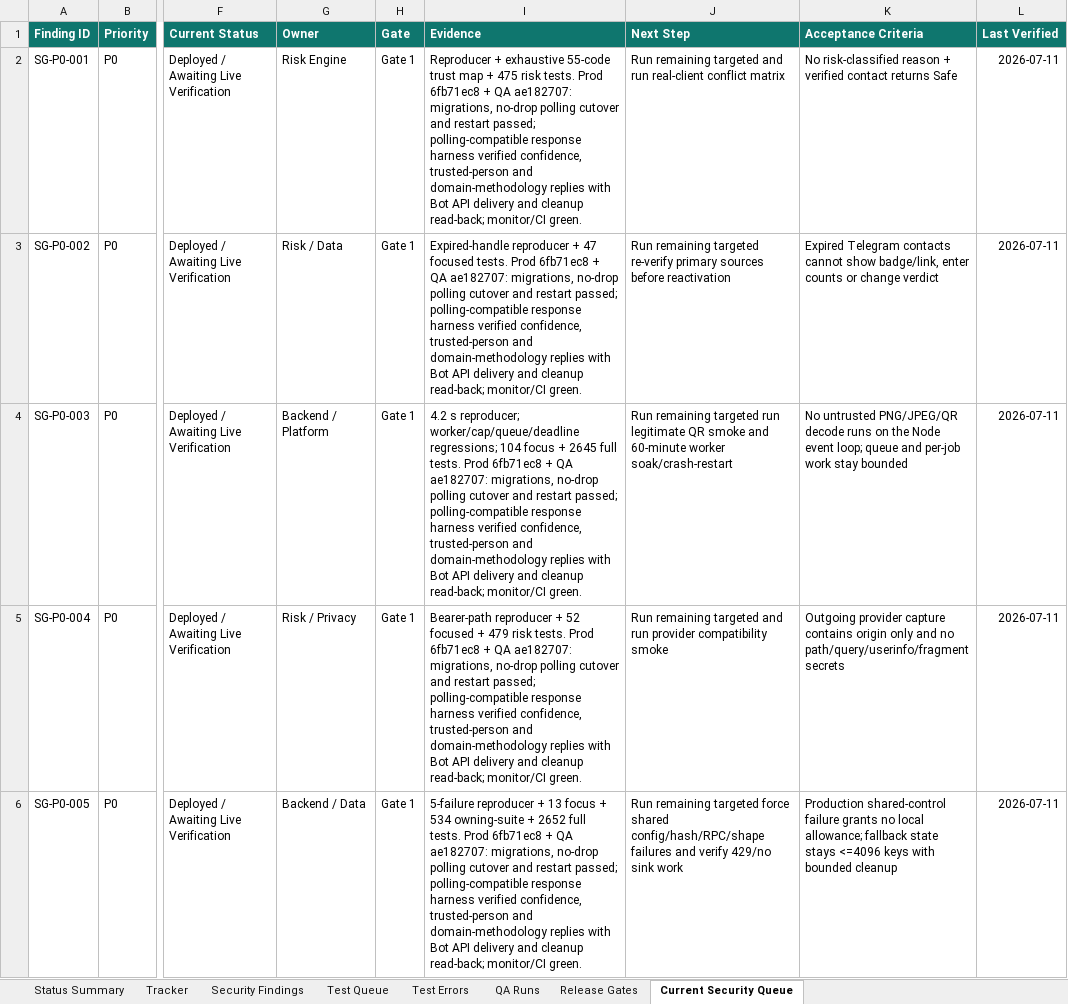
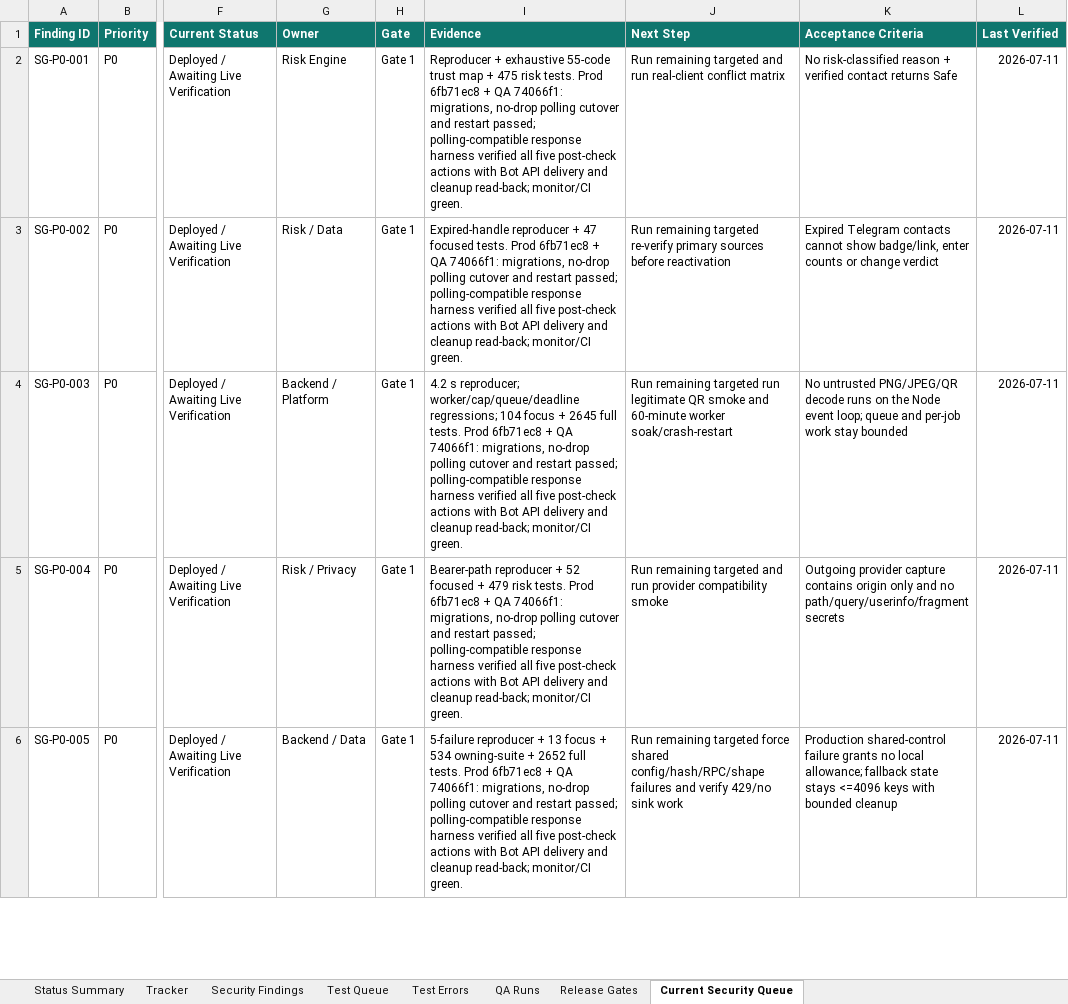
Before and after one commit to Web-pixel-creator/Scam-guard-Main, an Excel workbook: ai_docs/FEATURE_USER_STORY_TRACKER.xlsx, sheet Current Security Queue, drawn as a sheet; only a part is shown, gaps mark what is left out; values as stored, in another font and other column widths than the file's, no borders; conditional formats not drawn; the diff covers the shown part only; the diff names each change by its address in the sheet, - before the commit and + after, or states it on an @@ line.

Commit message:
docs: close polling follow-up QA gate

```diff
--- a/ai_docs/FEATURE_USER_STORY_TRACKER.xlsx (sheet Current Security Queue)
+++ b/ai_docs/FEATURE_USER_STORY_TRACKER.xlsx (sheet Current Security Queue)
-I2 (Evidence): …+ QA ae182707: migrations, no-drop polling cutover and restart passed; polling-compatible response harness verified confidence, trusted-person and domain-methodology replies with Bot…
+I2 (Evidence): …+ QA 74066f1: migrations, no-drop polling cutover and restart passed; polling-compatible response harness verified all five post-check actions with Bot…
-I3 (Evidence): …+ QA ae182707: migrations, no-drop polling cutover and restart passed; polling-compatible response harness verified confidence, trusted-person and domain-methodology replies with Bot…
+I3 (Evidence): …+ QA 74066f1: migrations, no-drop polling cutover and restart passed; polling-compatible response harness verified all five post-check actions with Bot…
-I4 (Evidence): …+ QA ae182707: migrations, no-drop polling cutover and restart passed; polling-compatible response harness verified confidence, trusted-person and domain-methodology replies with Bot…
+I4 (Evidence): …+ QA 74066f1: migrations, no-drop polling cutover and restart passed; polling-compatible response harness verified all five post-check actions with Bot…
-I5 (Evidence): …+ QA ae182707: migrations, no-drop polling cutover and restart passed; polling-compatible response harness verified confidence, trusted-person and domain-methodology replies with Bot…
+I5 (Evidence): …+ QA 74066f1: migrations, no-drop polling cutover and restart passed; polling-compatible response harness verified all five post-check actions with Bot…
-I6 (Evidence): …+ QA ae182707: migrations, no-drop polling cutover and restart passed; polling-compatible response harness verified confidence, trusted-person and domain-methodology replies with Bot…
+I6 (Evidence): …+ QA 74066f1: migrations, no-drop polling cutover and restart passed; polling-compatible response harness verified all five post-check actions with Bot…
```
Also changed, not shown: 15 edited cells elsewhere in this sheet, sheet Release Gates, sheet Status Summary, sheet QA Runs.
